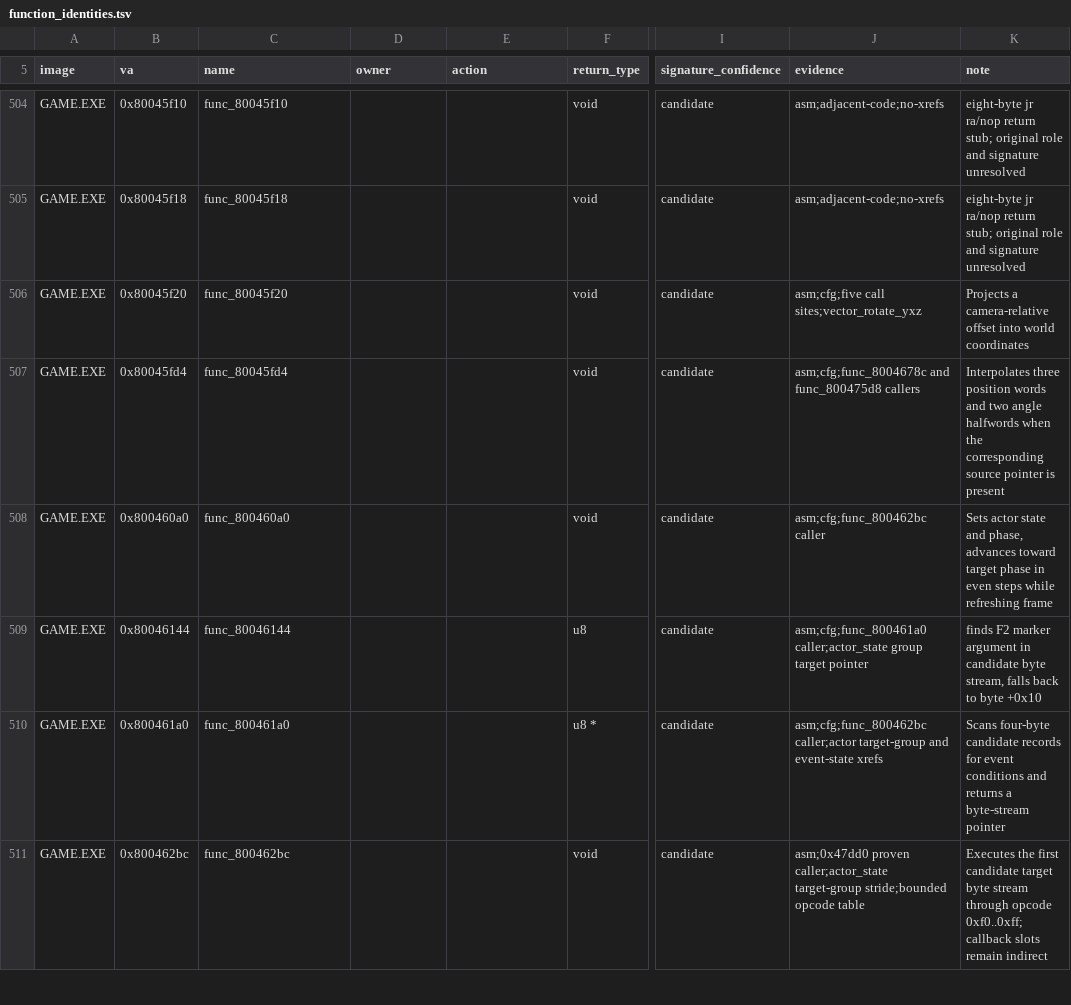
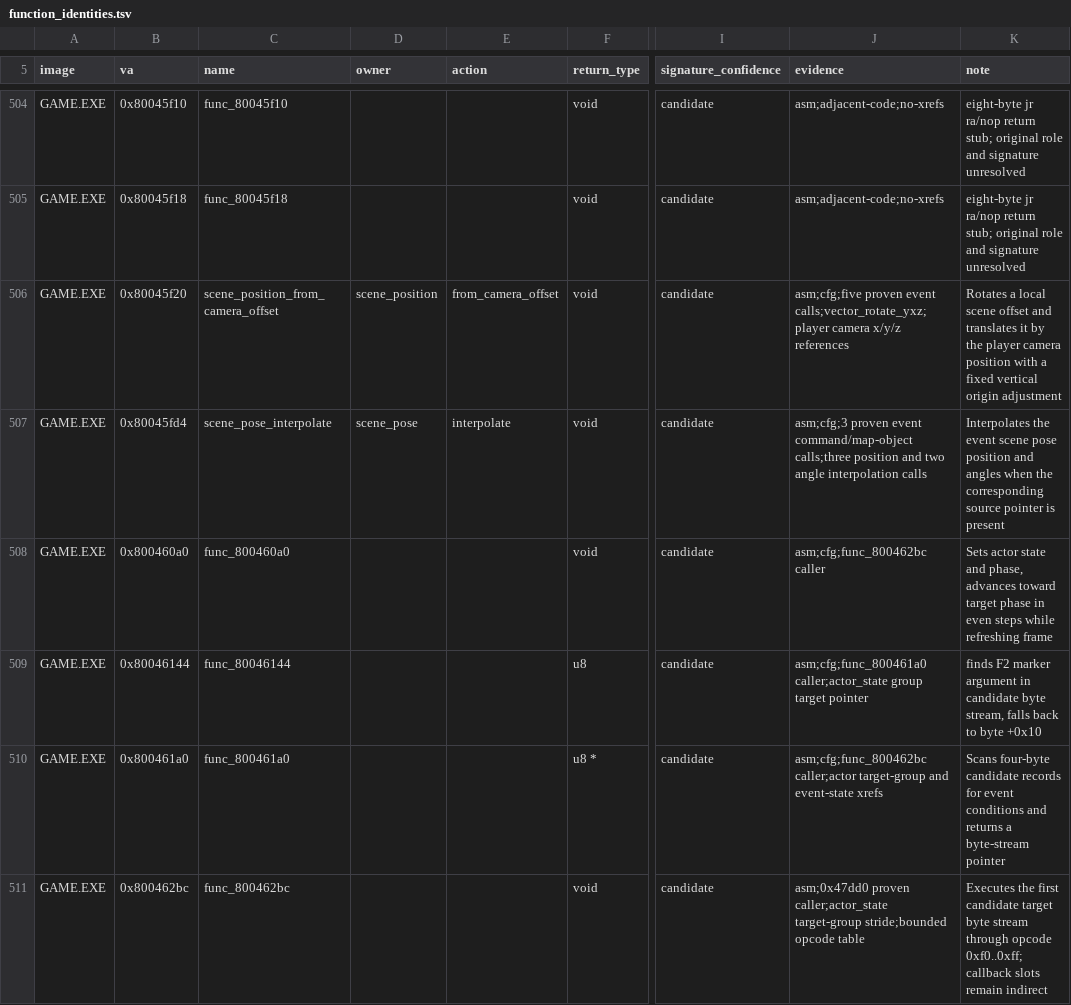
Before and after one commit to sushi-shi/kings-field-2-decomp, a TSV file: config/retail/function_identities.tsv, drawn as a sheet; only a part is shown, gaps mark what is left out; the diff covers the shown part only; the diff names each change by its address in the sheet, - before the commit and + after, or states it on an @@ line.

```diff
--- a/config/retail/function_identities.tsv
+++ b/config/retail/function_identities.tsv
-C506 (name): func_80045f20
+C506 (name): scene_position_from_camera_offset
-D506 (owner): (empty)
+D506 (owner): scene_position
-E506 (action): (empty)
+E506 (action): from_camera_offset
-J506 (evidence): asm;cfg;five call sites;vector_rotate_yxz
+J506 (evidence): asm;cfg;five proven event calls;vector_rotate_yxz;player camera x/y/z references
-K506 (note): Projects a camera-relative offset into world coordinates
+K506 (note): Rotates a local scene offset and translates it by the player camera position with a fixed vertical origin adjustment
-C507 (name): func_80045fd4
+C507 (name): scene_pose_interpolate
-D507 (owner): (empty)
+D507 (owner): scene_pose
-E507 (action): (empty)
+E507 (action): interpolate
-J507 (evidence): asm;cfg;func_8004678c and func_800475d8 callers
+J507 (evidence): asm;cfg;3 proven event command/map-object calls;three position and two angle interpolation calls
-K507 (note): Interpolates three position words and two angle halfwords when the…
+K507 (note): Interpolates the event scene pose position and angles when the…
```
Also changed, not shown: 24 edited cells elsewhere in this file, config/retail/structure_fields.tsv, 16 other files.
